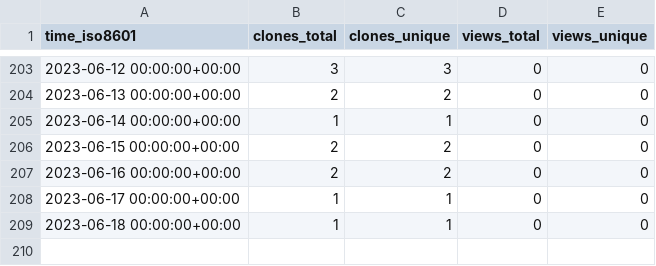
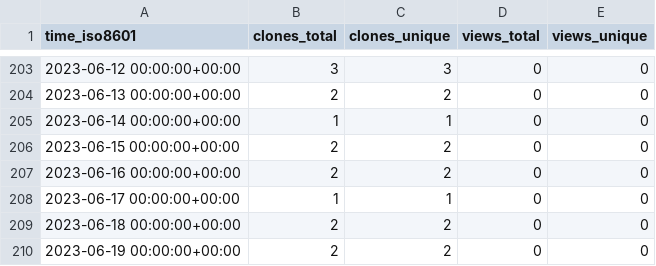
Before and after one commit to sarkar-s/CoRe, a CSV file: sarkar-s/CoRe/ghrs-data/views_clones_aggregate.csv, drawn as a sheet; only a part is shown, gaps mark what is left out.

```diff
--- a/sarkar-s/CoRe/ghrs-data/views_clones_aggregate.csv
+++ b/sarkar-s/CoRe/ghrs-data/views_clones_aggregate.csv
@@ -208,2 +208,3 @@ time_iso8601,clones_total,clones_unique,views_total,views_unique
 2023-06-17 00:00:00+00:00,1,1,0,0
-2023-06-18 00:00:00+00:00,1,1,0,0
+2023-06-18 00:00:00+00:00,2,2,0,0
+2023-06-19 00:00:00+00:00,2,2,0,0
```
Also changed, not shown: 1 other file.
